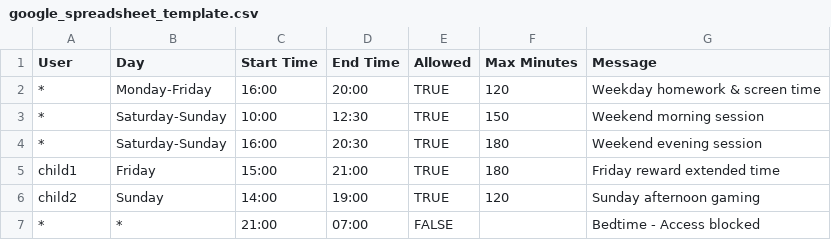
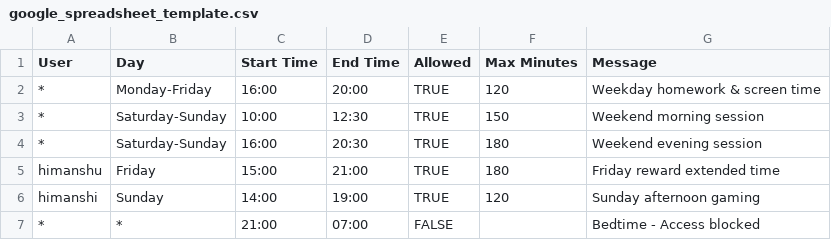
Before and after one commit to atulmahankal/UbuntuParentalControl, a CSV file: google_spreadsheet_template.csv, drawn as a sheet.

Commit message:
feat: add list-users command and documentation for easy spreadsheet user population

```diff
--- a/google_spreadsheet_template.csv
+++ b/google_spreadsheet_template.csv
@@ -4,4 +4,4 @@ User,Day,Start Time,End Time,Allowed,Max Minutes,Message
 *,Saturday-Sunday,16:00,20:30,TRUE,180,Weekend evening session
-child1,Friday,15:00,21:00,TRUE,180,Friday reward extended time
-child2,Sunday,14:00,19:00,TRUE,120,Sunday afternoon gaming
+himanshu,Friday,15:00,21:00,TRUE,180,Friday reward extended time
+himanshi,Sunday,14:00,19:00,TRUE,120,Sunday afternoon gaming
 *,*,21:00,07:00,FALSE,,Bedtime - Access blocked
```
Also changed, not shown: 3 other files.
